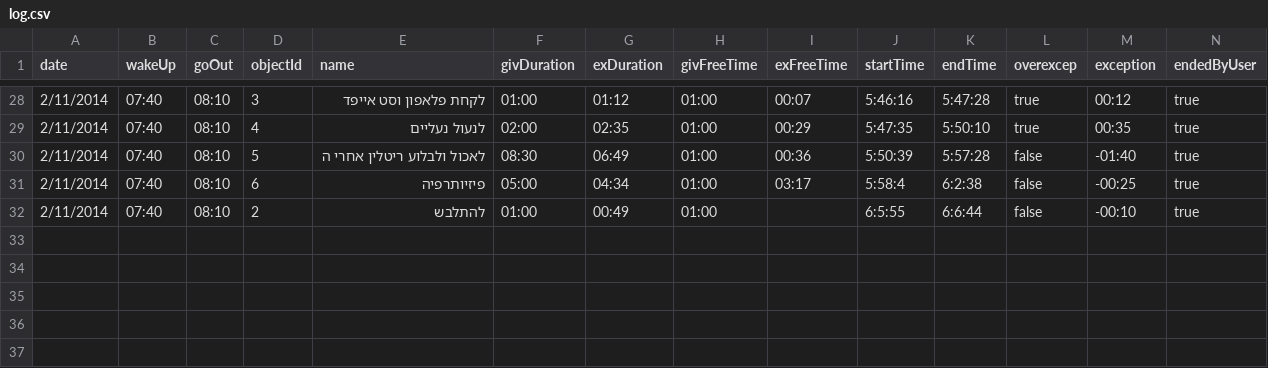
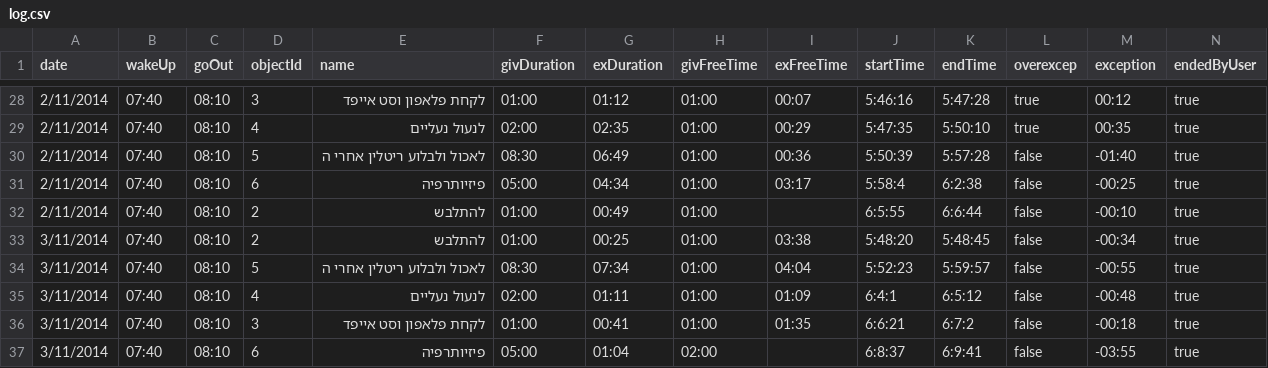
Before and after one commit to oshribin/tangiplan-singleUser, a CSV file: log.csv, drawn as a sheet; only a part is shown, gaps mark what is left out.

Commit message:
daily log

```diff
--- a/log.csv
+++ b/log.csv
@@ -32 +32,6 @@ date,wakeUp,goOut,objectId,name,givDuration,exDuration,givFreeTime,exFreeTime,st
 "2/11/2014","07:40","08:10",2,"להתלבש","01:00","00:49","01:00",,"6:5:55","6:6:44",false,"-00:10",true
+"3/11/2014","07:40","08:10",2,"להתלבש","01:00","00:25","01:00","03:38","5:48:20","5:48:45",false,"-00:34",true
+"3/11/2014","07:40","08:10",5,"לאכול ולבלוע ריטלין אחרי ה","08:30","07:34","01:00","04:04","5:52:23","5:59:57",false,"-00:55",true
+"3/11/2014","07:40","08:10",4,"לנעול נעליים  ","02:00","01:11","01:00","01:09","6:4:1","6:5:12",false,"-00:48",true
+"3/11/2014","07:40","08:10",3,"לקחת פלאפון וסט אייפד","01:00","00:41","01:00","01:35","6:6:21","6:7:2",false,"-00:18",true
+"3/11/2014","07:40","08:10",6,"פיזיותרפיה","05:00","01:04","02:00",,"6:8:37","6:9:41",false,"-03:55",true
```
